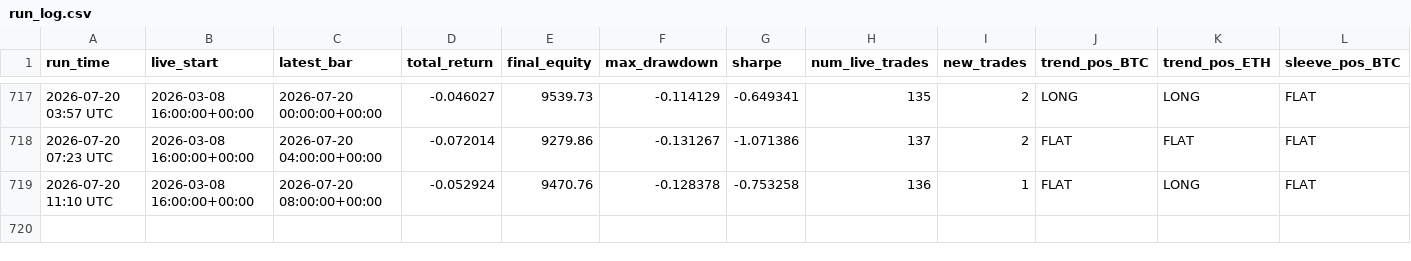
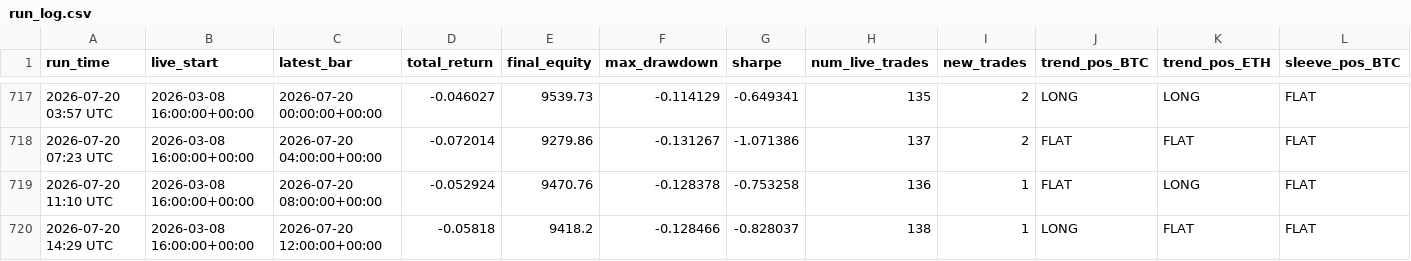
Before and after one commit to baeks0414/quant-4h-dual, a CSV file: results/paper_live_rt/run_log.csv, drawn as a sheet; only a part is shown, gaps mark what is left out; rows hold the shown columns only; the diff names each change by its address in the sheet, - before the commit and + after, or states it on an @@ line.

```diff
--- a/results/paper_live_rt/run_log.csv
+++ b/results/paper_live_rt/run_log.csv
+row 720: 2026-07-20 14:29 UTC | 2026-03-08 16:00:00+00:00 | 2026-07-20 12:00:00+00:00 | -0.05818 | 9418.2 | -0.128466 | -0.828037 | 138 | 1 | LONG | FLAT | FLAT
```
Also changed, not shown: results/paper_live_rt/equity_curve.csv, results/paper_live_rt/trades.csv, 1 other file.
